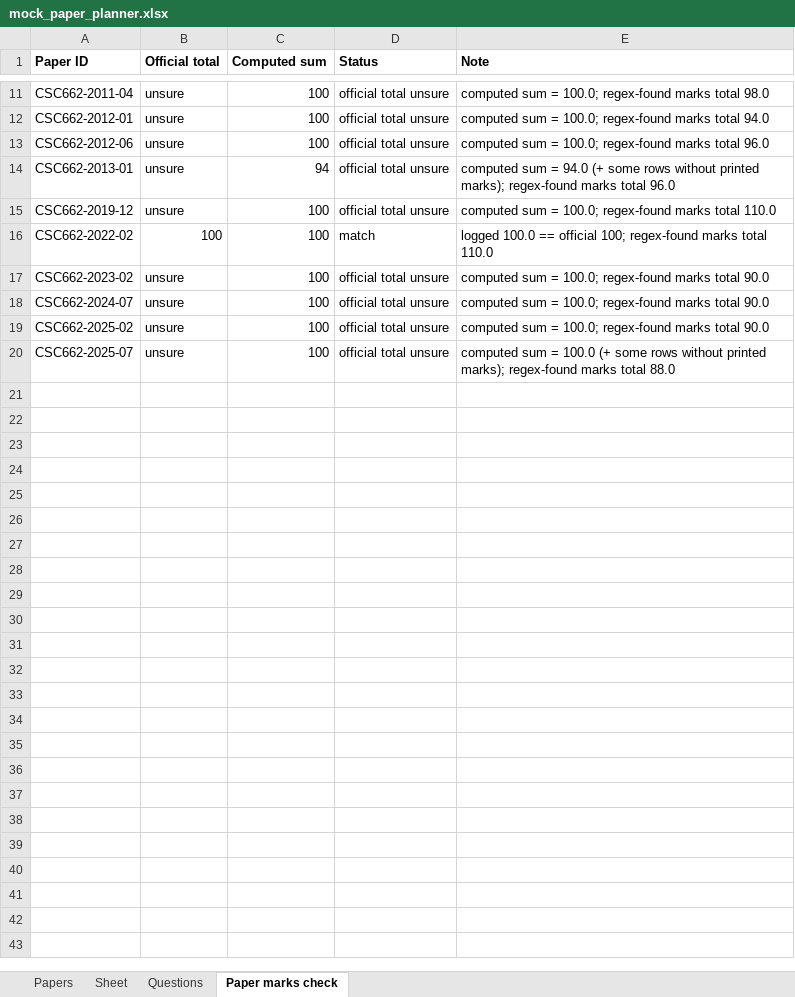
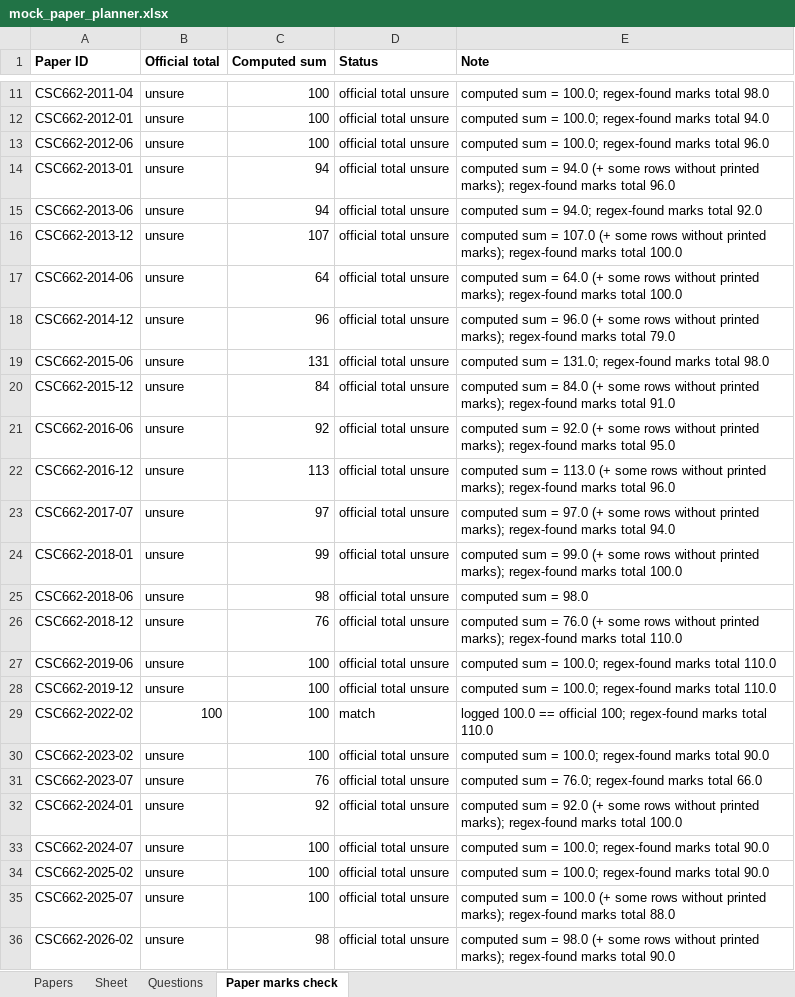
Before and after one commit to jerkfish/paper-generator, an Excel workbook: data/tracking/mock_paper_planner.xlsx, sheet Paper marks check, drawn as a sheet; only a part is shown, gaps mark what is left out; values as stored, in another font and other column widths than the file's, no borders; the diff names each change by its address in the sheet, - before the commit and + after, or states it on an @@ line.

```diff
--- a/data/tracking/mock_paper_planner.xlsx (sheet Paper marks check)
+++ b/data/tracking/mock_paper_planner.xlsx (sheet Paper marks check)
+row 15: CSC662-2013-06 | unsure | 94 | official total unsure | computed sum = 94.0; regex-found marks total 92.0
+row 16: CSC662-2013-12 | unsure | 107 | official total unsure | computed sum = 107.0 (+ some rows without printed marks); regex-found marks total 100.0
+row 17: CSC662-2014-06 | unsure | 64 | official total unsure | computed sum = 64.0 (+ some rows without printed marks); regex-found marks total 100.0
+row 18: CSC662-2014-12 | unsure | 96 | official total unsure | computed sum = 96.0 (+ some rows without printed marks); regex-found marks total 79.0
+row 19: CSC662-2015-06 | unsure | 131 | official total unsure | computed sum = 131.0; regex-found marks total 98.0
+row 20: CSC662-2015-12 | unsure | 84 | official total unsure | computed sum = 84.0 (+ some rows without printed marks); regex-found marks total 91.0
+row 21: CSC662-2016-06 | unsure | 92 | official total unsure | computed sum = 92.0 (+ some rows without printed marks); regex-found marks total 95.0
+row 22: CSC662-2016-12 | unsure | 113 | official total unsure | computed sum = 113.0 (+ some rows without printed marks); regex-found marks total 96.0
+row 23: CSC662-2017-07 | unsure | 97 | official total unsure | computed sum = 97.0 (+ some rows without printed marks); regex-found marks total 94.0
+row 24: CSC662-2018-01 | unsure | 99 | official total unsure | computed sum = 99.0 (+ some rows without printed marks); regex-found marks total 100.0
+row 25: CSC662-2018-06 | unsure | 98 | official total unsure | computed sum = 98.0
+row 26: CSC662-2018-12 | unsure | 76 | official total unsure | computed sum = 76.0 (+ some rows without printed marks); regex-found marks total 110.0
+row 27: CSC662-2019-06 | unsure | 100 | official total unsure | computed sum = 100.0; regex-found marks total 110.0
+row 31: CSC662-2023-07 | unsure | 76 | official total unsure | computed sum = 76.0; regex-found marks total 66.0
+row 32: CSC662-2024-01 | unsure | 92 | official total unsure | computed sum = 92.0 (+ some rows without printed marks); regex-found marks total 100.0
+row 36: CSC662-2026-02 | unsure | 98 | official total unsure | computed sum = 98.0 (+ some rows without printed marks); regex-found marks total 90.0
```
Also changed, not shown: sheet Questions, 10 other files.
